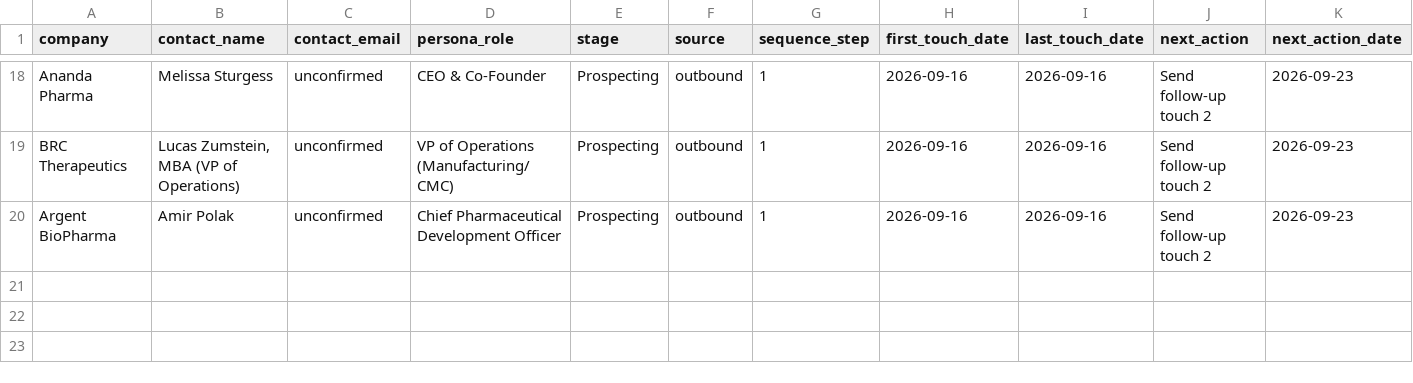
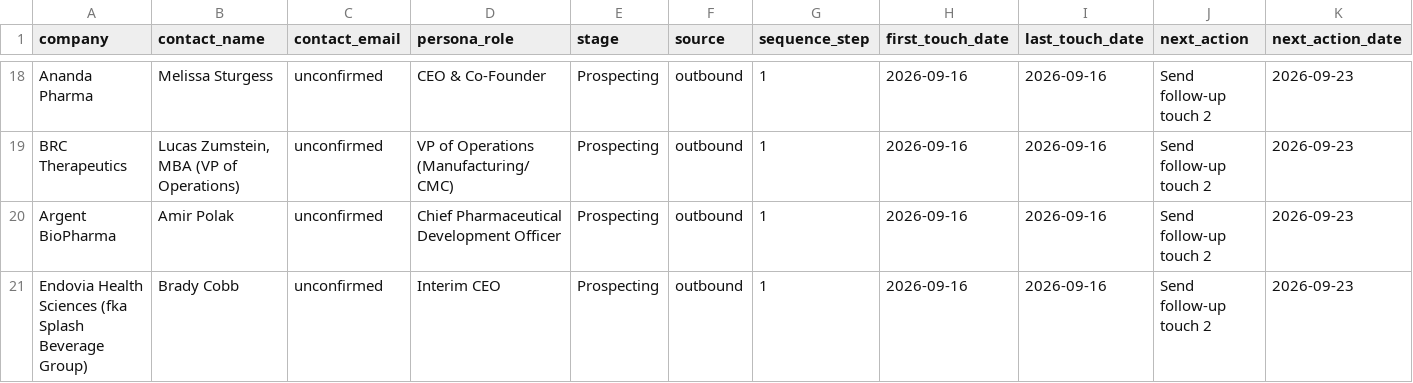
Before and after one commit to pbf6fzrntd-oss/Agentic-Research, a CSV file: pipeline/contacts.csv, drawn as a sheet; only a part is shown, gaps mark what is left out; rows hold the shown columns only; the diff names each change by its address in the sheet, - before the commit and + after, or states it on an @@ line.

```diff
--- a/pipeline/contacts.csv
+++ b/pipeline/contacts.csv
+row 21: Endovia Health Sciences (fka Splash Beverage Group) | Brady Cobb | unconfirmed | Interim CEO | Prospecting | outbound | 1 | 2026-09-16 | 2026-09-16 | Send follow-up touch 2 | 2026-09-23
```
Also changed, not shown: 2 other files.
